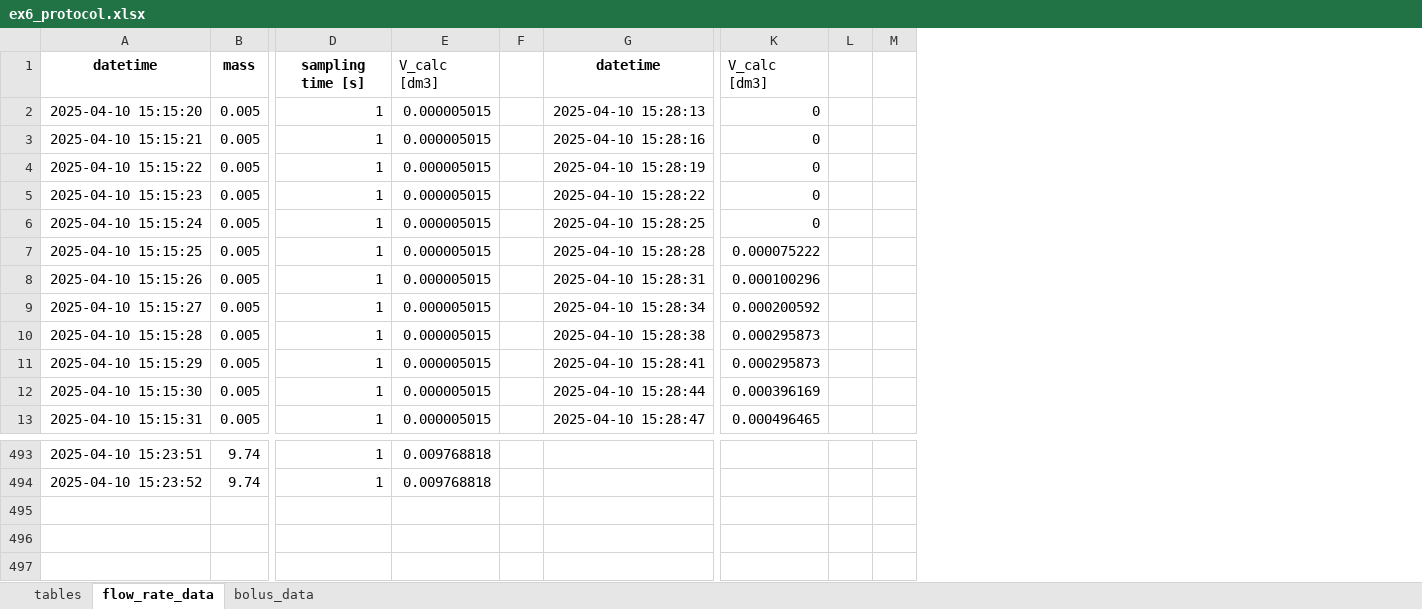
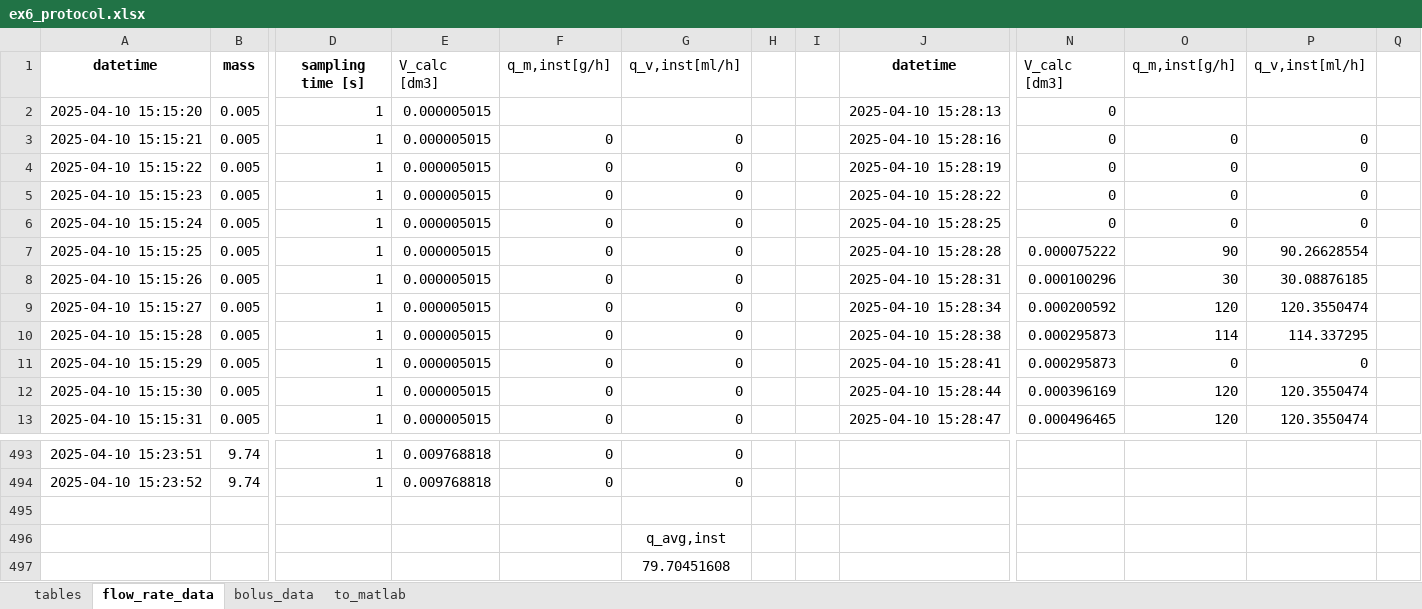
Before and after one commit to mmichalss/exercise6_CaAoNeS, an Excel workbook: ex6_protocol.xlsx, sheet flow_rate_data, drawn as a sheet; only a part is shown, gaps mark what is left out; values as stored, in another font and other column widths than the file's, no borders; removed rows and columns are numbered as before the commit, all else as after; rows hold the shown columns only; the diff names each change by its address in the sheet, - before the commit and + after, or states it on an @@ line.

```diff
--- a/ex6_protocol.xlsx (sheet flow_rate_data)
+++ b/ex6_protocol.xlsx (sheet flow_rate_data)
+sheet tab: to_matlab
+column F, rows 1-13: q_m,inst[g/h] |  | 0 | 0 | 0 | 0 | 0 | 0 | 0 | 0 | 0 | 0 | 0; rows 493-494: 0 | 0
+column G, rows 1-13: q_v,inst[ml/h] |  | 0 | 0 | 0 | 0 | 0 | 0 | 0 | 0 | 0 | 0 | 0; rows 493-494: 0 | 0
+column I, empty
-column L, empty
+column O, rows 1-13: q_m,inst[g/h] |  | 0 | 0 | 0 | 0 | 90 | 30 | 120 | 114 | 0 | 120 | 120
+column P, rows 1-13: q_v,inst[ml/h] |  | 0 | 0 | 0 | 0 | 90.26628554 | 30.08876185 | 120.3550474 | 114.337295 | 0 | 120.3550474 | 120.3550474
+row 495: (empty)
+row 496:  |  |  |  |  | q_avg,inst
+row 497:  |  |  |  |  | 79.70451608
```
Also changed, not shown: sheet tables, sheet bolus_data, formulas that keep their value, 20 other files.
